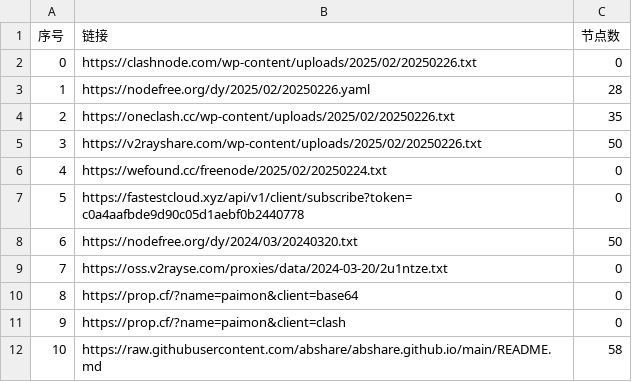
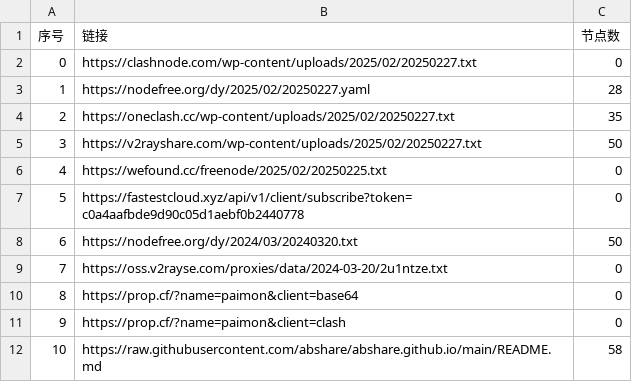
Before and after one commit to fgkhi/AutoMergePublicNodes, a CSV file: list_result.csv, drawn as a sheet; only a part is shown.

```diff
--- a/list_result.csv
+++ b/list_result.csv
@@ -1,7 +1,7 @@
 序号,链接,节点数
-0,https://clashnode.com/wp-content/uploads/2025/02/20250226.txt,0
-1,https://nodefree.org/dy/2025/02/20250226.yaml,28
-2,https://oneclash.cc/wp-content/uploads/2025/02/20250226.txt,35
-3,https://v2rayshare.com/wp-content/uploads/2025/02/20250226.txt,50
-4,https://wefound.cc/freenode/2025/02/20250224.txt,0
+0,https://clashnode.com/wp-content/uploads/2025/02/20250227.txt,0
+1,https://nodefree.org/dy/2025/02/20250227.yaml,28
+2,https://oneclash.cc/wp-content/uploads/2025/02/20250227.txt,35
+3,https://v2rayshare.com/wp-content/uploads/2025/02/20250227.txt,50
+4,https://wefound.cc/freenode/2025/02/20250225.txt,0
 5,https://fastestcloud.xyz/api/v1/client/subscribe?token=c0a4aafbde9d90c05d1aebf0b2440778,0
```
Also changed, not shown: 4 other files.
